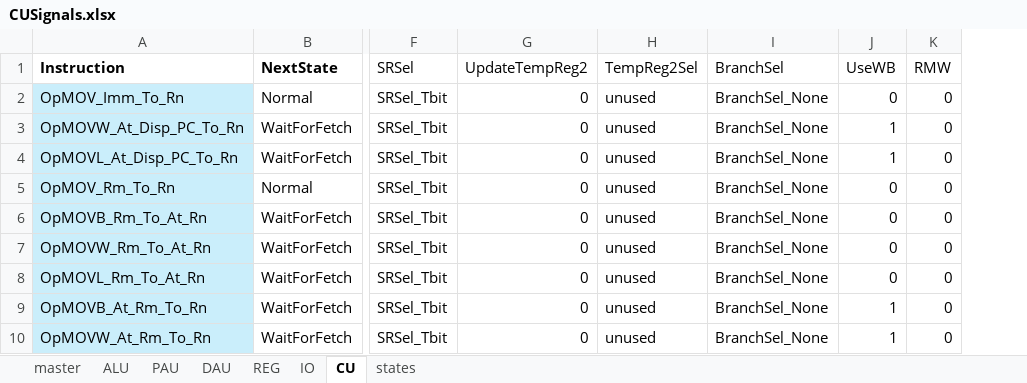
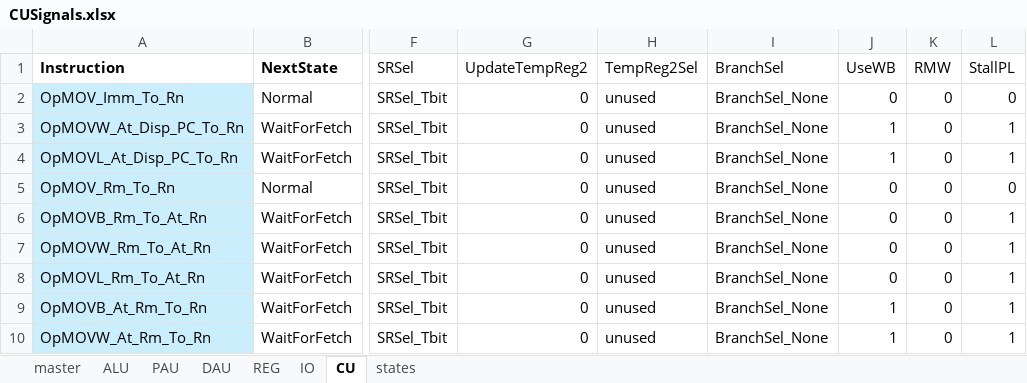
Before and after one commit to garrettknuf/EE188, an Excel workbook: HW3/autogen/CUSignals.xlsx, sheet CU, drawn as a sheet; only a part is shown, gaps mark what is left out; values as stored, in another font and other column widths than the file's, no borders; table styles not drawn; the diff names each change by its address in the sheet, - before the commit and + after, or states it on an @@ line.

```diff
--- a/HW3/autogen/CUSignals.xlsx (sheet CU)
+++ b/HW3/autogen/CUSignals.xlsx (sheet CU)
+column L (StallPL), rows 2-10: 0 | 1 | 1 | 0 | 1 | 1 | 1 | 1 | 1
```
Also changed, not shown: sheet states, sheet master, sheet PAU, 18 other files.
